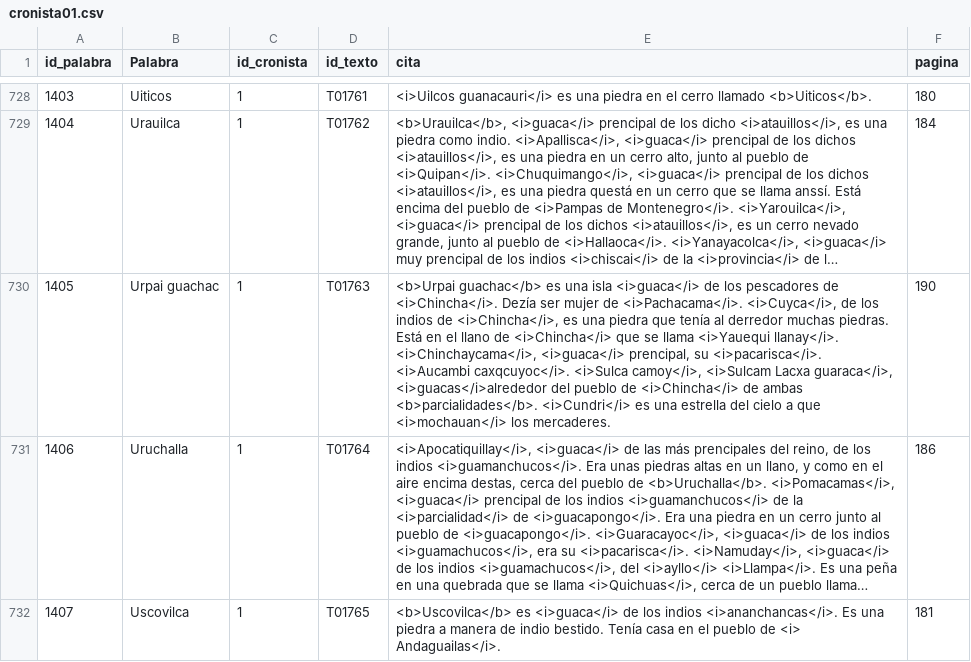
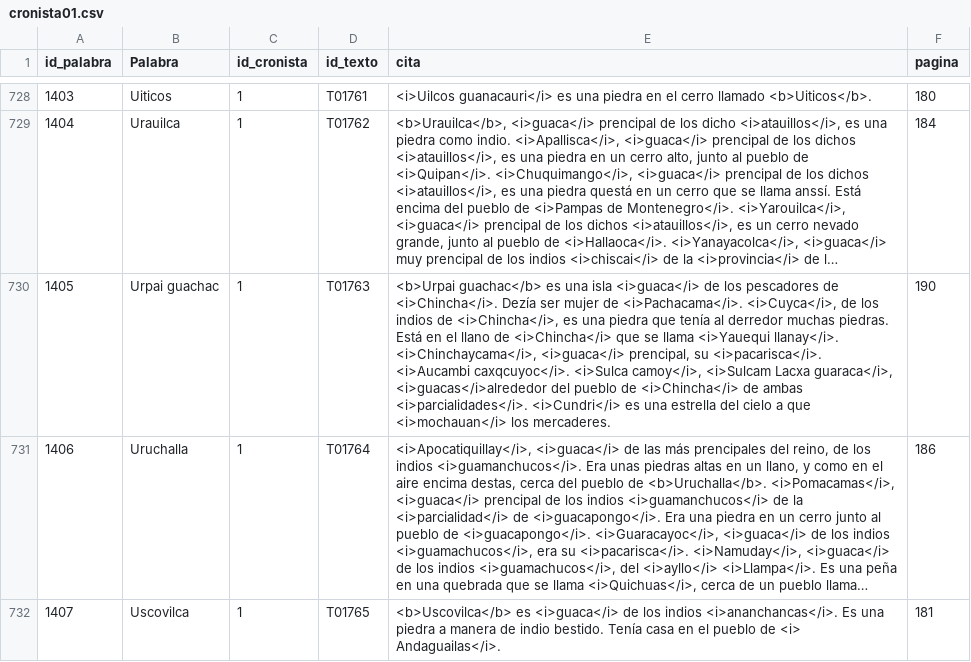
Before and after one commit to glosascroniquenses/glosascroniquenses.github.io, a CSV file: _data/cronista01.csv, drawn as a sheet; only a part is shown, gaps mark what is left out; long unchanged cells end in …; the diff names each change by its address in the sheet, - before the commit and + after, or states it on an @@ line.

Commit message:
Update cronista01.csv

```diff
--- a/_data/cronista01.csv
+++ b/_data/cronista01.csv
-E730 (cita): …de ambas <b>parcialidades</b>. <i>Cundri</i> es…
+E730 (cita): …de ambas <i>parcialidades</i>. <i>Cundri</i> es…
```
